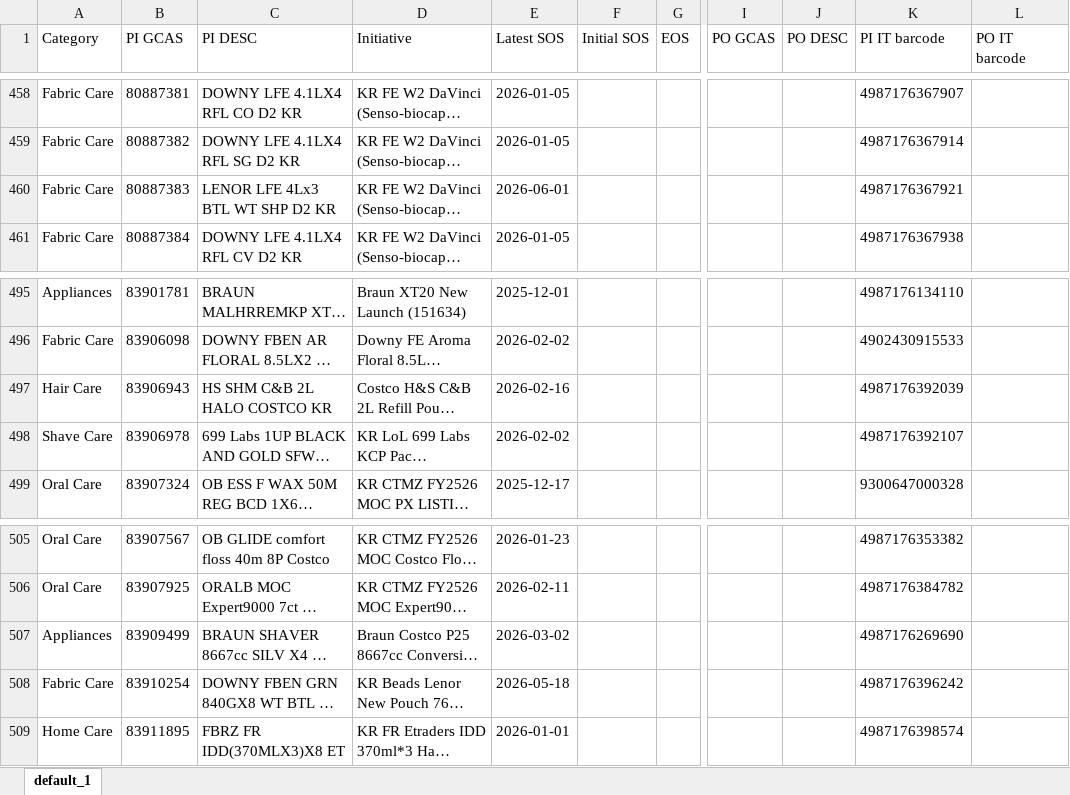
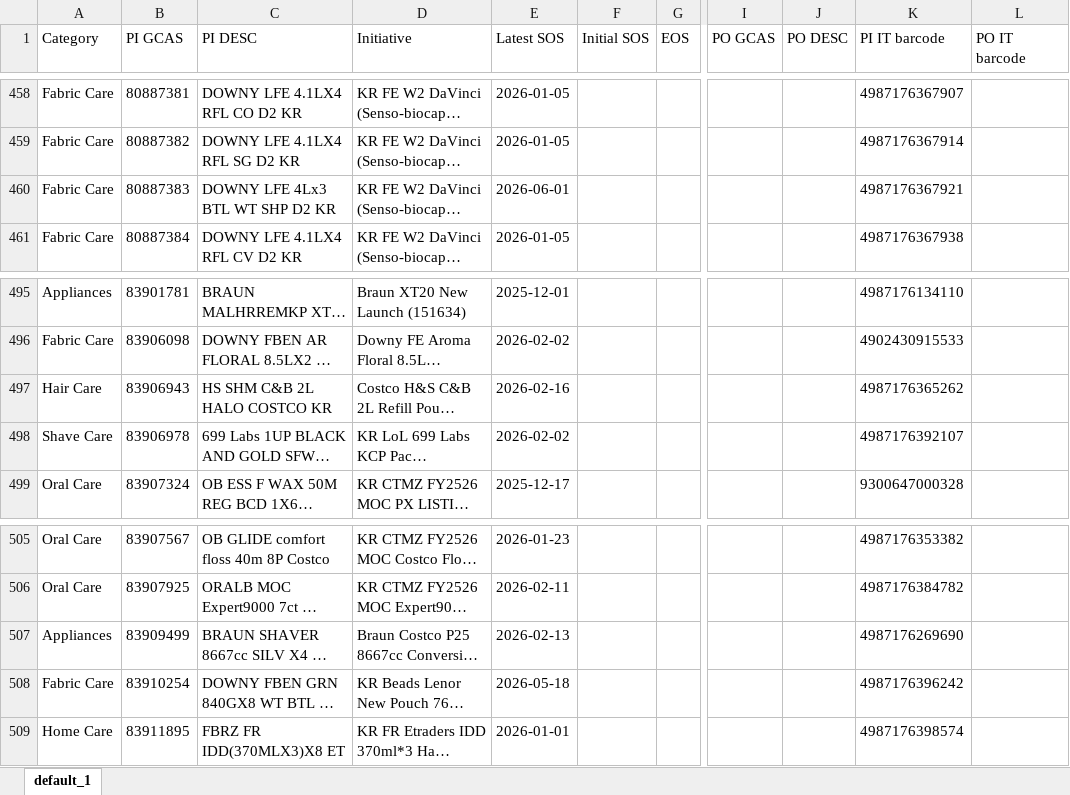
Before and after one commit to swanlee0729/pg.eagles.data, an Excel workbook: IOPT_KNIME.xlsx, sheet default_1, drawn as a sheet; only a part is shown, gaps mark what is left out; long unchanged cells end in …; values as stored, in another font and other column widths than the file's, no borders; the diff names each change by its address in the sheet, - before the commit and + after, or states it on an @@ line.

```diff
--- a/IOPT_KNIME.xlsx (sheet default_1)
+++ b/IOPT_KNIME.xlsx (sheet default_1)
-C460 (PI DESC): LENOR LFE 4Lx3 BTL WT SHP D2 KR
+C460 (PI DESC): DOWNY LFE 4Lx3 BTL WT SHP D2 KR
-K497 (PI IT barcode): 4987176392039
+K497 (PI IT barcode): 4987176365262
-E507 (Latest SOS): 2026-03-02
+E507 (Latest SOS): 2026-02-13
```
Also changed, not shown: Inventory_KNIME.xlsx, Priority_KNIME.xlsx, 5 other files.
